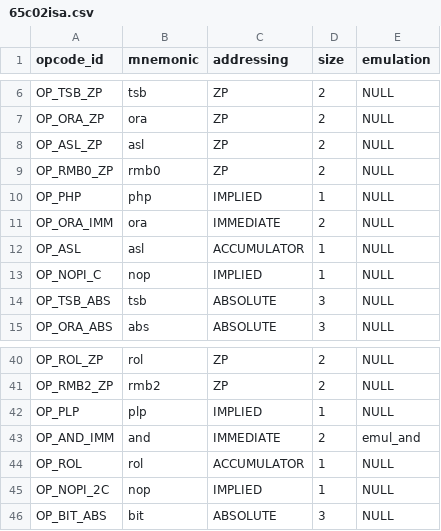
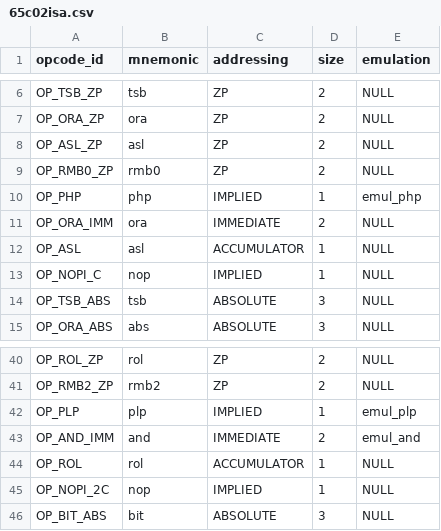
Before and after one commit to rkujawa/rk65c02, a CSV file: src/65c02isa.csv, drawn as a sheet; only a part is shown, gaps mark what is left out.

Commit message:
Add emulation of PHP, PLP instructions and test cases for them.

```diff
--- a/src/65c02isa.csv
+++ b/src/65c02isa.csv
@@ -9,3 +9,3 @@ OP_ASL_ZP,"asl",ZP,2,NULL
 OP_RMB0_ZP,"rmb0",ZP,2,NULL
-OP_PHP,"php",IMPLIED,1,NULL
+OP_PHP,"php",IMPLIED,1,emul_php
 OP_ORA_IMM,"ora",IMMEDIATE,2,NULL
@@ -41,3 +41,3 @@ OP_ROL_ZP,"rol",ZP,2,NULL
 OP_RMB2_ZP,"rmb2",ZP,2,NULL
-OP_PLP,"plp",IMPLIED,1,NULL
+OP_PLP,"plp",IMPLIED,1,emul_plp
 OP_AND_IMM,"and",IMMEDIATE,2,emul_and
```
Also changed, not shown: 6 other files.
